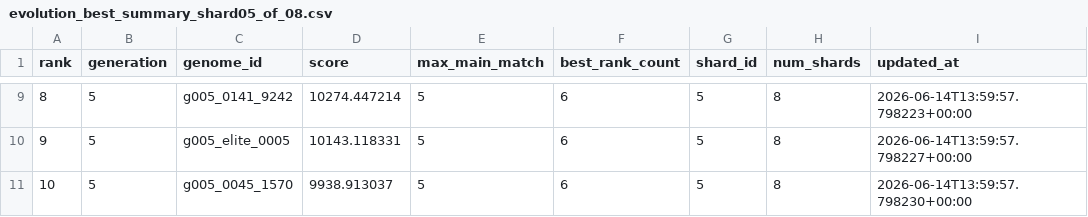
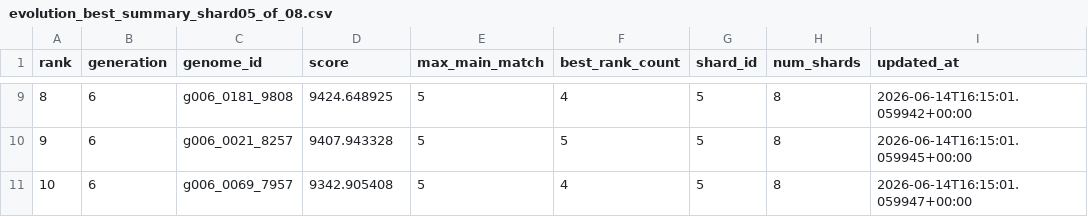
Before and after one commit to Joker7822/NEW_LOTO7, a CSV file: outputs/evolution_best_summary_shard05_of_08.csv, drawn as a sheet; only a part is shown, gaps mark what is left out; the diff covers the shown part only.

```diff
--- a/outputs/evolution_best_summary_shard05_of_08.csv
+++ b/outputs/evolution_best_summary_shard05_of_08.csv
@@ -9,3 +9,3 @@ rank,generation,genome_id,score,max_main_match,best_rank_count,shard_id,num_shar
-8,5,g005_0141_9242,10274.447214,5,6,5,8,2026-06-14T13:59:57.798223+00:00
-9,5,g005_elite_0005,10143.118331,5,6,5,8,2026-06-14T13:59:57.798227+00:00
-10,5,g005_0045_1570,9938.913037,5,6,5,8,2026-06-14T13:59:57.798230+00:00
+8,6,g006_0181_9808,9424.648925,5,4,5,8,2026-06-14T16:15:01.059942+00:00
+9,6,g006_0021_8257,9407.943328,5,5,5,8,2026-06-14T16:15:01.059945+00:00
+10,6,g006_0069_7957,9342.905408,5,4,5,8,2026-06-14T16:15:01.059947+00:00
```
Also changed, not shown: 38 edited cells elsewhere in this file, 2 other files.
